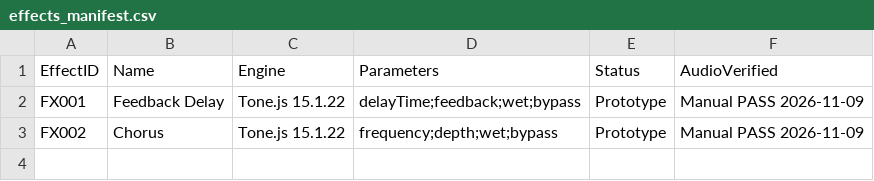
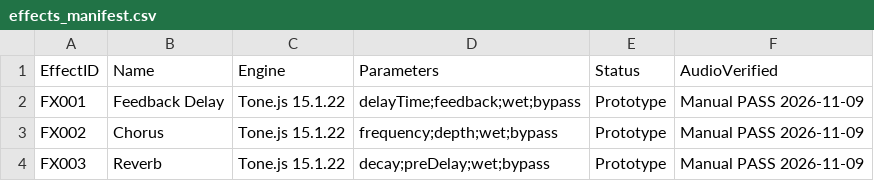
Before and after one commit to tarjin/SymphonyCSVStudio, a CSV file: effects/effects_manifest.csv, drawn as a sheet; the diff names each change by its address in the sheet, - before the commit and + after, or states it on an @@ line.

Commit message:
Checkpoint 026 - Working Reverb effect FX003

```diff
--- a/effects/effects_manifest.csv
+++ b/effects/effects_manifest.csv
+row 4: FX003 | Reverb | Tone.js 15.1.22 | decay;preDelay;wet;bypass | Prototype | Manual PASS 2026-11-09
```
Also changed, not shown: 3 other files.
